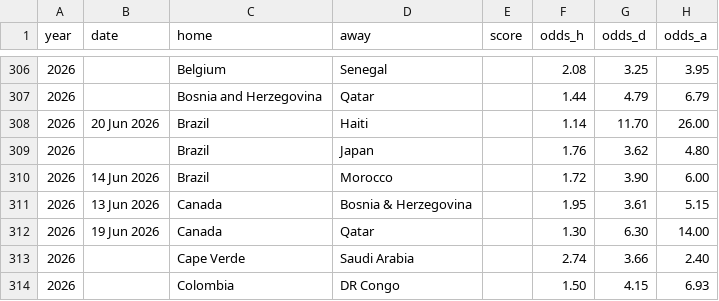
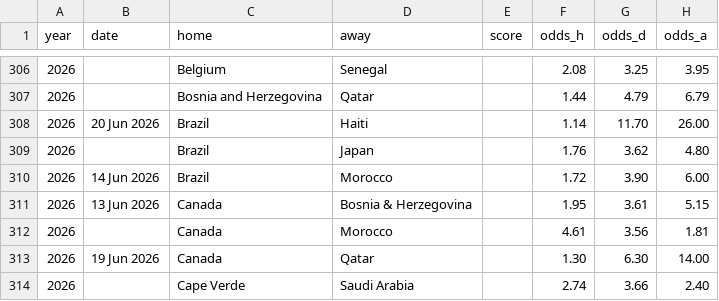
Before and after one commit to zangxin75/wc_predict, a CSV file: odds_wc.csv, drawn as a sheet; only a part is shown, gaps mark what is left out; the shorter side is filled out with more unchanged rows.

```diff
--- a/odds_wc.csv
+++ b/odds_wc.csv
@@ -311,2 +311,3 @@ year,date,home,away,score,odds_h,odds_d,odds_a
 2026,13 Jun 2026,Canada,Bosnia & Herzegovina,,1.95,3.61,5.15
+2026,,Canada,Morocco,,4.61,3.56,1.81
 2026,19 Jun 2026,Canada,Qatar,,1.30,6.30,14.00
```
Also changed, not shown: ou_wc.csv.
